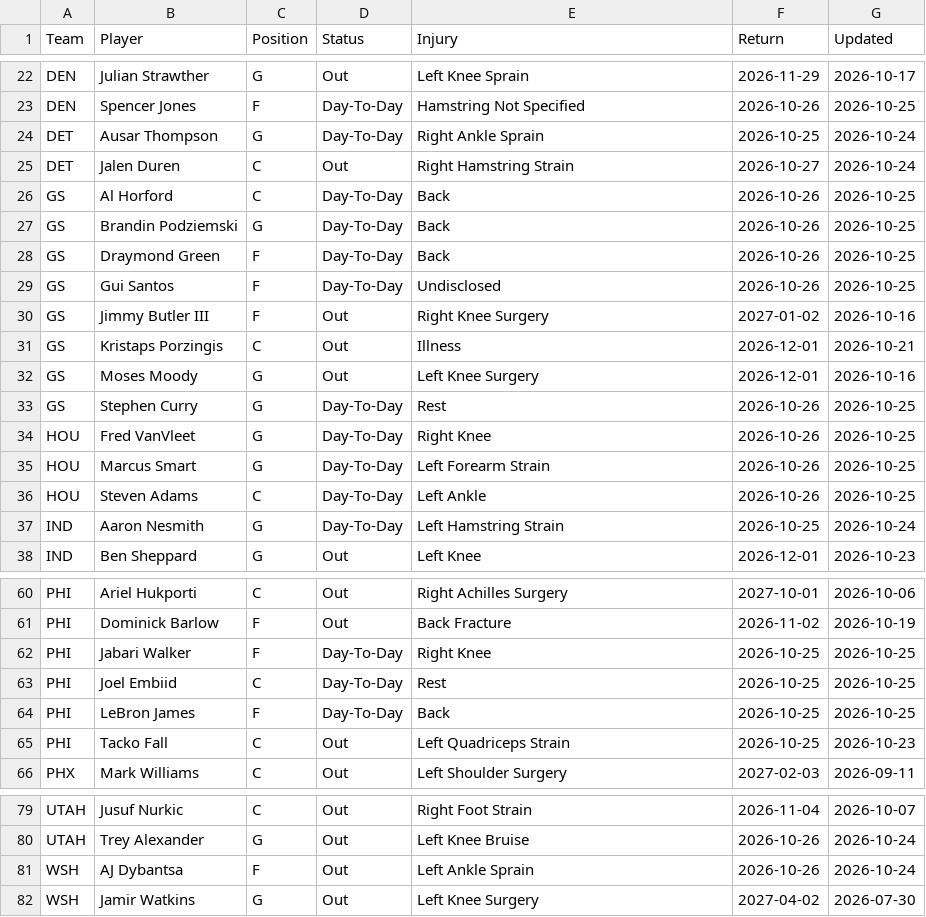
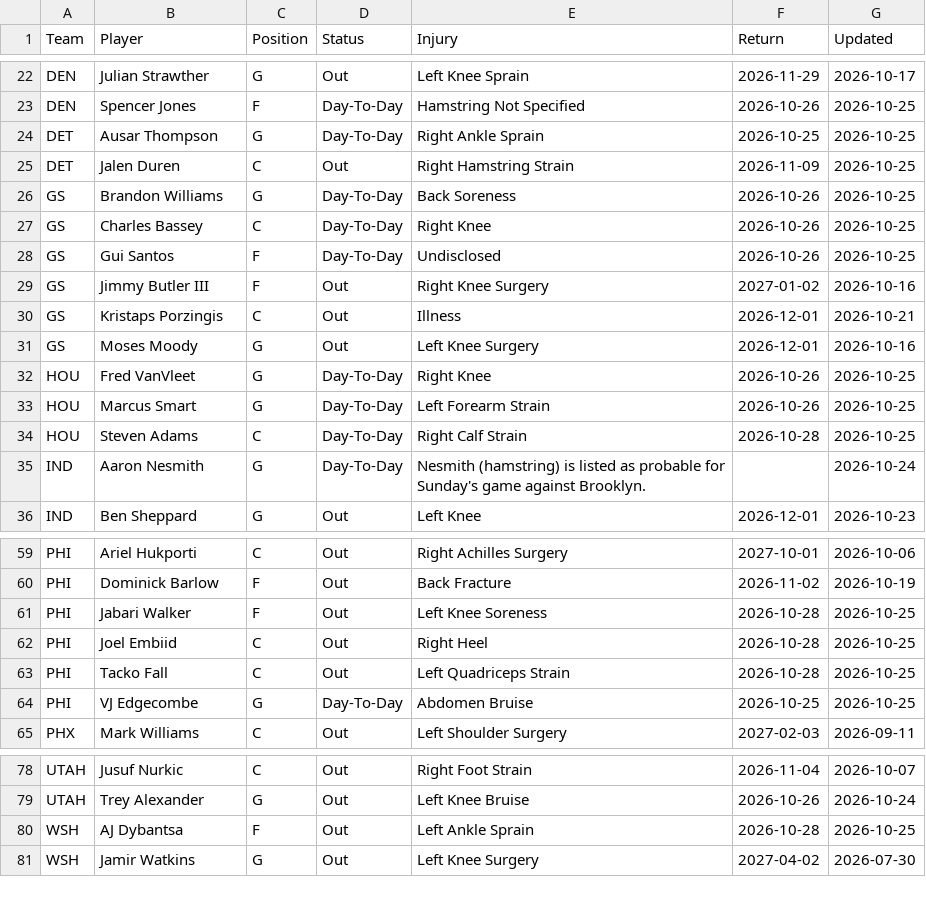
Before and after one commit to HitByOne/NBALedger, a CSV file: site/data/nba_2027_injury_report.csv, drawn as a sheet; only a part is shown, gaps mark what is left out; the diff covers the shown part only.

```diff
--- a/site/data/nba_2027_injury_report.csv
+++ b/site/data/nba_2027_injury_report.csv
@@ -23,7 +23,6 @@ DEN,Julian Strawther,G,Out,Left Knee Sprain,2026-11-29,2026-10-17
 DEN,Spencer Jones,F,Day-To-Day,Hamstring Not Specified,2026-10-26,2026-10-25
-DET,Ausar Thompson,G,Day-To-Day,Right Ankle Sprain,2026-10-25,2026-10-24
-DET,Jalen Duren,C,Out,Right Hamstring Strain,2026-10-27,2026-10-24
-GS,Al Horford,C,Day-To-Day,Back,2026-10-26,2026-10-25
-GS,Brandin Podziemski,G,Day-To-Day,Back,2026-10-26,2026-10-25
-GS,Draymond Green,F,Day-To-Day,Back,2026-10-26,2026-10-25
+DET,Ausar Thompson,G,Day-To-Day,Right Ankle Sprain,2026-10-25,2026-10-25
+DET,Jalen Duren,C,Out,Right Hamstring Strain,2026-11-09,2026-10-25
+GS,Brandon Williams,G,Day-To-Day,Back Soreness,2026-10-26,2026-10-25
+GS,Charles Bassey,C,Day-To-Day,Right Knee,2026-10-26,2026-10-25
 GS,Gui Santos,F,Day-To-Day,Undisclosed,2026-10-26,2026-10-25
@@ -32,7 +31,6 @@ GS,Kristaps Porzingis,C,Out,Illness,2026-12-01,2026-10-21
 GS,Moses Moody,G,Out,Left Knee Surgery,2026-12-01,2026-10-16
-GS,Stephen Curry,G,Day-To-Day,Rest,2026-10-26,2026-10-25
 HOU,Fred VanVleet,G,Day-To-Day,Right Knee,2026-10-26,2026-10-25
 HOU,Marcus Smart,G,Day-To-Day,Left Forearm Strain,2026-10-26,2026-10-25
-HOU,Steven Adams,C,Day-To-Day,Left Ankle,2026-10-26,2026-10-25
-IND,Aaron Nesmith,G,Day-To-Day,Left Hamstring Strain,2026-10-25,2026-10-24
+HOU,Steven Adams,C,Day-To-Day,Right Calf Strain,2026-10-28,2026-10-25
+IND,Aaron Nesmith,G,Day-To-Day,Nesmith (hamstring) is listed as probable for Sunday's game against Brooklyn.,,2026-10-24
 IND,Ben Sheppard,G,Out,Left Knee,2026-12-01,2026-10-23
@@ -61,6 +60,6 @@ PHI,Ariel Hukporti,C,Out,Right Achilles Surgery,2027-10-01,2026-10-06
 PHI,Dominick Barlow,F,Out,Back Fracture,2026-11-02,2026-10-19
-PHI,Jabari Walker,F,Day-To-Day,Right Knee,2026-10-25,2026-10-25
-PHI,Joel Embiid,C,Day-To-Day,Rest,2026-10-25,2026-10-25
-PHI,LeBron James,F,Day-To-Day,Back,2026-10-25,2026-10-25
-PHI,Tacko Fall,C,Out,Left Quadriceps Strain,2026-10-25,2026-10-23
+PHI,Jabari Walker,F,Out,Left Knee Soreness,2026-10-28,2026-10-25
+PHI,Joel Embiid,C,Out,Right Heel,2026-10-28,2026-10-25
+PHI,Tacko Fall,C,Out,Left Quadriceps Strain,2026-10-28,2026-10-25
+PHI,VJ Edgecombe,G,Day-To-Day,Abdomen Bruise,2026-10-25,2026-10-25
 PHX,Mark Williams,C,Out,Left Shoulder Surgery,2027-02-03,2026-09-11
@@ -80,3 +79,3 @@ UTAH,Jusuf Nurkic,C,Out,Right Foot Strain,2026-11-04,2026-10-07
 UTAH,Trey Alexander,G,Out,Left Knee Bruise,2026-10-26,2026-10-24
-WSH,AJ Dybantsa,F,Out,Left Ankle Sprain,2026-10-26,2026-10-24
+WSH,AJ Dybantsa,F,Out,Left Ankle Sprain,2026-10-28,2026-10-25
 WSH,Jamir Watkins,G,Out,Left Knee Surgery,2027-04-02,2026-07-30
```
Also changed, not shown: 2 added rows, 1 removed row and 13 edited cells elsewhere in this file, site/data/nba_2027_prop_odds_status.csv, site/data/nba_2027_upcoming_matchups.csv.
